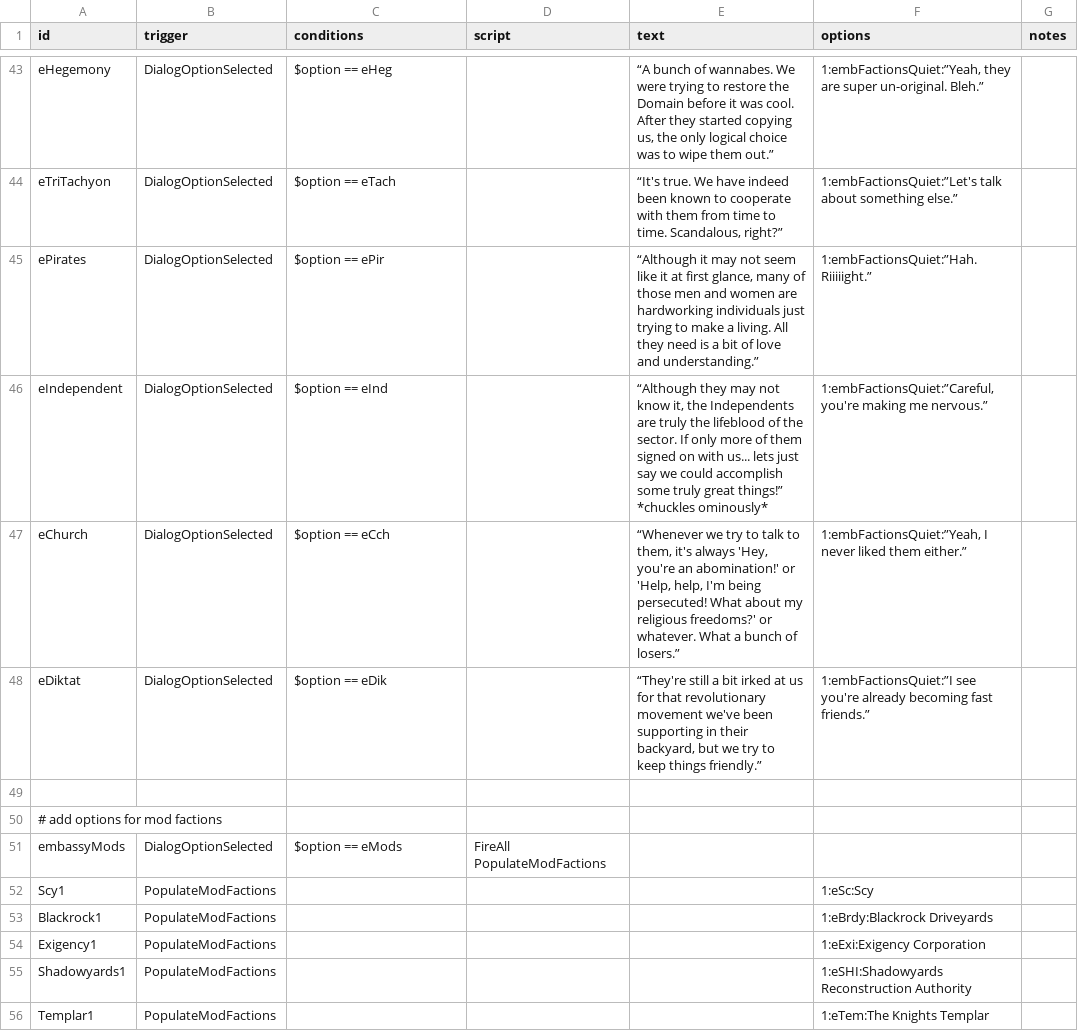
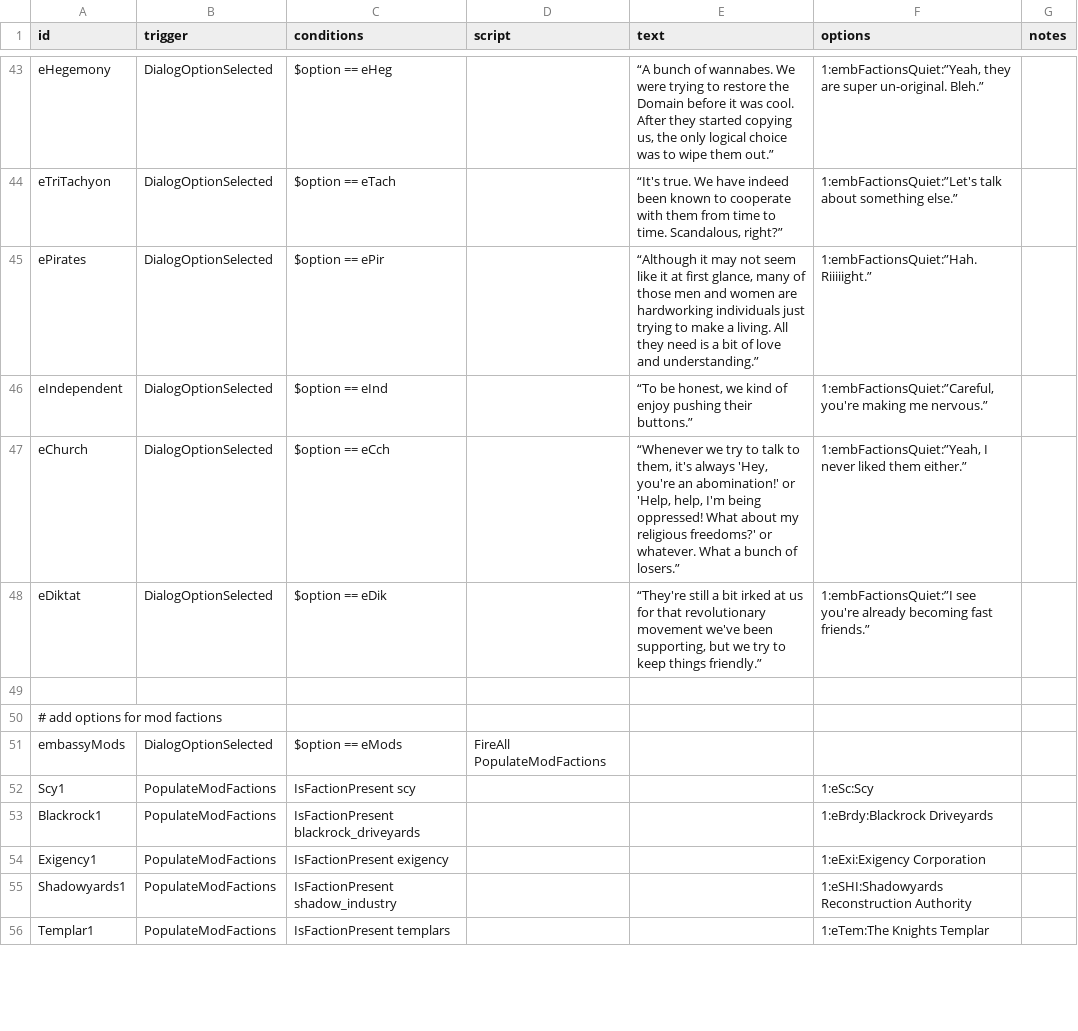
Before and after one commit to jstaf/mayorate, a CSV file: data/campaign/rules.csv, drawn as a sheet; only a part is shown, gaps mark what is left out; the diff covers the shown part only.

```diff
--- a/data/campaign/rules.csv
+++ b/data/campaign/rules.csv
@@ -76,5 +76,5 @@ eTriTachyon,DialogOptionSelected,$option == eTach,,"“It's true. We have indeed
 ePirates,DialogOptionSelected,$option == ePir,,"“Although it may not seem like it at first glance, many of those men and women are hardworking individuals just trying to make a living. All they need is a bit of love and understanding.”",1:embFactionsQuiet:”Hah. Riiiiight.”,
-eIndependent,DialogOptionSelected,$option == eInd,,"“Although they may not know it, the Independents are truly the lifeblood of the sector. If only more of them signed on with us... lets just say we could accomplish some truly great things!” *chuckles ominously*","1:embFactionsQuiet:”Careful, you're making me nervous.”",
-eChurch,DialogOptionSelected,$option == eCch,,"“Whenever we try to talk to them, it's always 'Hey, you're an abomination!' or 'Help, help, I'm being persecuted! What about my religious freedoms?' or whatever. What a bunch of losers.”","1:embFactionsQuiet:”Yeah, I never liked them either.”",
-eDiktat,DialogOptionSelected,$option == eDik,,"“They're still a bit irked at us for that revolutionary movement we've been supporting in their backyard, but we try to keep things friendly.”",1:embFactionsQuiet:”I see you're already becoming fast friends.”,
+eIndependent,DialogOptionSelected,$option == eInd,,"“To be honest, we kind of enjoy pushing their buttons.”","1:embFactionsQuiet:”Careful, you're making me nervous.”",
+eChurch,DialogOptionSelected,$option == eCch,,"“Whenever we try to talk to them, it's always 'Hey, you're an abomination!' or 'Help, help, I'm being oppressed! What about my religious freedoms?' or whatever. What a bunch of losers.”","1:embFactionsQuiet:”Yeah, I never liked them either.”",
+eDiktat,DialogOptionSelected,$option == eDik,,"“They're still a bit irked at us for that revolutionary movement we've been supporting, but we try to keep things friendly.”",1:embFactionsQuiet:”I see you're already becoming fast friends.”,
 ,,,,,,
@@ -82,6 +82,6 @@ eDiktat,DialogOptionSelected,$option == eDik,,"“They're still a bit irked at u
 embassyMods,DialogOptionSelected,$option == eMods,FireAll PopulateModFactions,,,
-Scy1,PopulateModFactions,,,,1:eSc:Scy,
-Blackrock1,PopulateModFactions,,,,1:eBrdy:Blackrock Driveyards,
-Exigency1,PopulateModFactions,,,,1:eExi:Exigency Corporation,
-Shadowyards1,PopulateModFactions,,,,1:eSHI:Shadowyards Reconstruction Authority,
-Templar1,PopulateModFactions,,,,1:eTem:The Knights Templar,
+Scy1,PopulateModFactions,IsFactionPresent scy,,,1:eSc:Scy,
+Blackrock1,PopulateModFactions,IsFactionPresent blackrock_driveyards,,,1:eBrdy:Blackrock Driveyards,
+Exigency1,PopulateModFactions,IsFactionPresent exigency,,,1:eExi:Exigency Corporation,
+Shadowyards1,PopulateModFactions,IsFactionPresent shadow_industry,,,1:eSHI:Shadowyards Reconstruction Authority,
+Templar1,PopulateModFactions,IsFactionPresent templars,,,1:eTem:The Knights Templar,
```
Also changed, not shown: 1 added row, 2 removed rows and 17 edited cells elsewhere in this file, 4 other files.
